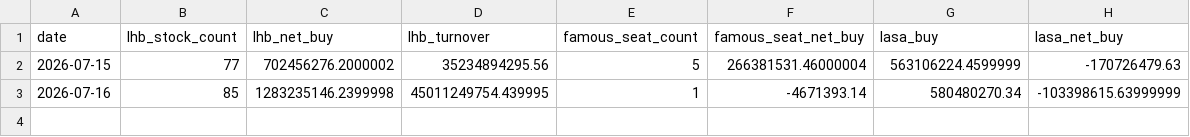
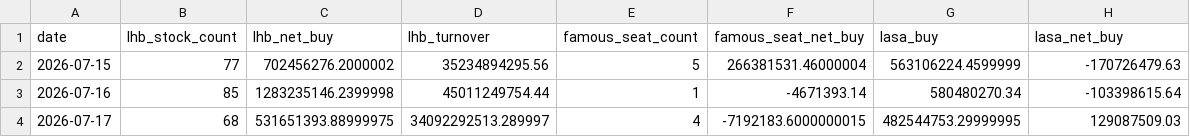
Before and after one commit to zz497676-ai/stock, a CSV file: data/hot_money.csv, drawn as a sheet.

```diff
--- a/data/hot_money.csv
+++ b/data/hot_money.csv
@@ -2,2 +2,3 @@ date,lhb_stock_count,lhb_net_buy,lhb_turnover,famous_seat_count,famous_seat_net_
 2026-07-15,77,702456276.2000002,35234894295.56,5,266381531.46000004,563106224.4599999,-170726479.63
-2026-07-16,85,1283235146.2399998,45011249754.439995,1,-4671393.14,580480270.34,-103398615.63999999
+2026-07-16,85,1283235146.2399998,45011249754.44,1,-4671393.14,580480270.34,-103398615.64
+2026-07-17,68,531651393.88999975,34092292513.289997,4,-7192183.6000000015,482544753.29999995,129087509.03
```
Also changed, not shown: data/mutual_fund.csv, data/national_team.csv, 13 other files.
